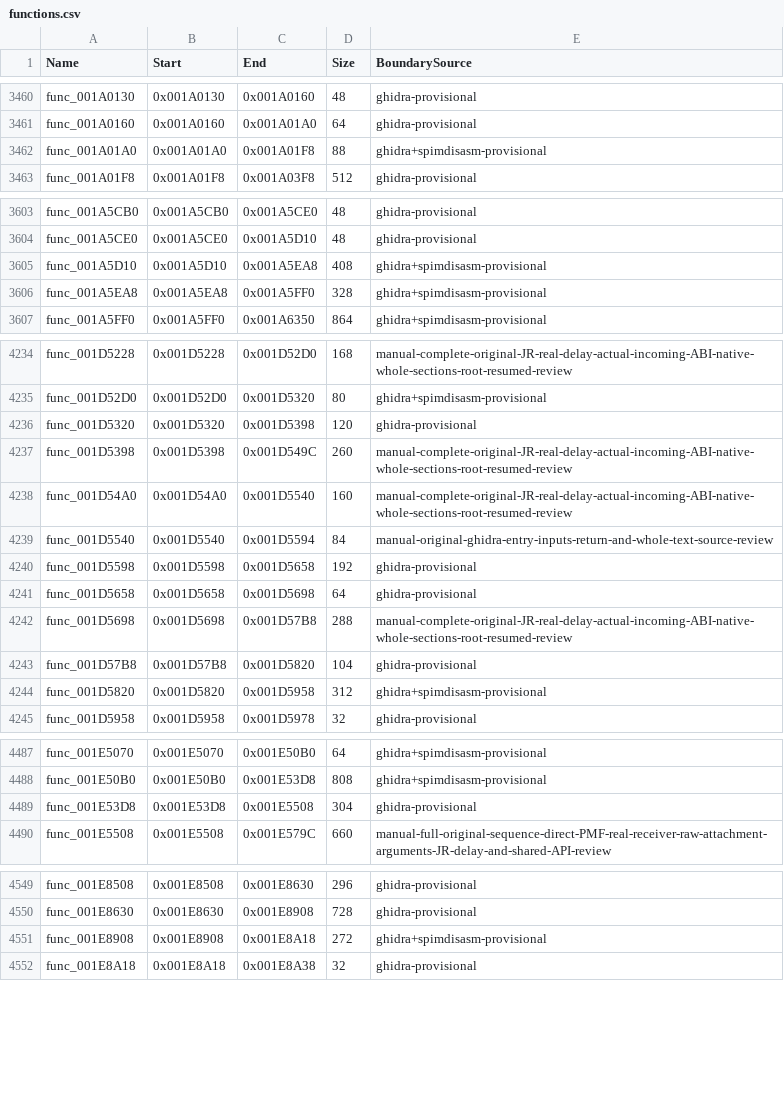
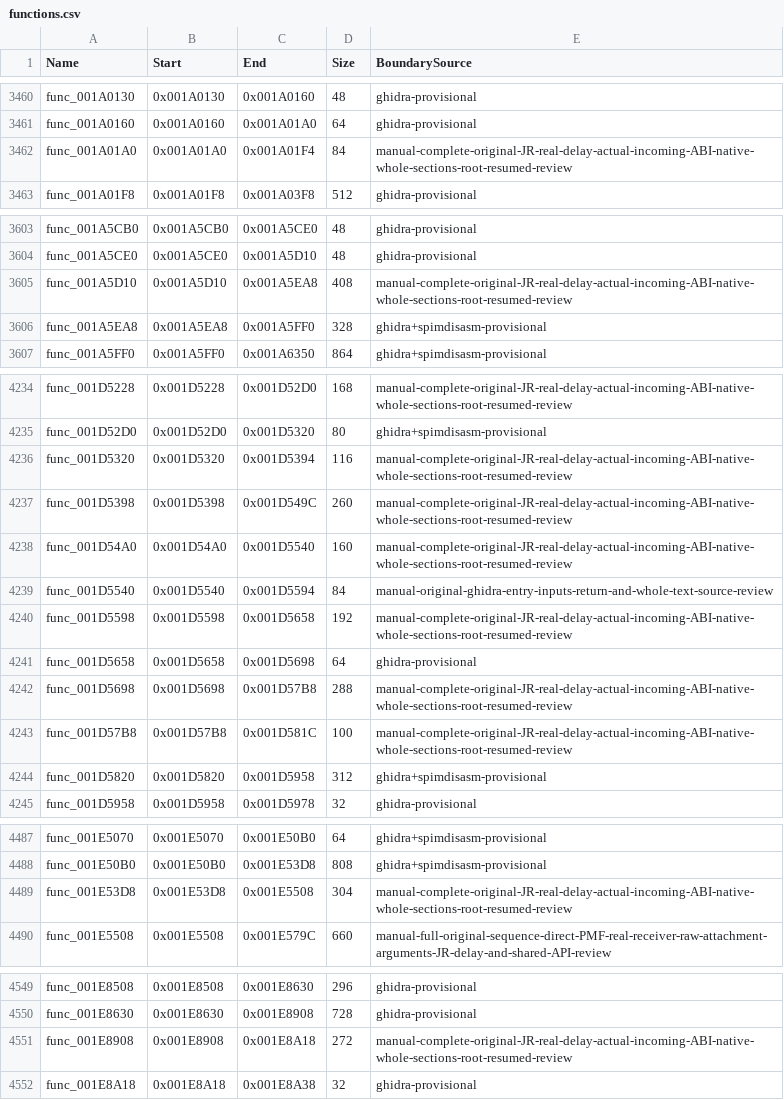
Before and after one commit to NaGaa95/sly3-decomp, a CSV file: config/functions.csv, drawn as a sheet; only a part is shown, gaps mark what is left out.

Commit message:
Recover matching menu gate, record load, save choice, request reset and sequence flush game functions

```diff
--- a/config/functions.csv
+++ b/config/functions.csv
@@ -3461,3 +3461,3 @@ func_001A0130,0x001A0130,0x001A0160,48,ghidra-provisional
 func_001A0160,0x001A0160,0x001A01A0,64,ghidra-provisional
-func_001A01A0,0x001A01A0,0x001A01F8,88,ghidra+spimdisasm-provisional
+func_001A01A0,0x001A01A0,0x001A01F4,84,manual-complete-original-JR-real-delay-actual-incoming-ABI-native-whole-sections-root-resumed-review
 func_001A01F8,0x001A01F8,0x001A03F8,512,ghidra-provisional
@@ -3604,3 +3604,3 @@ func_001A5CB0,0x001A5CB0,0x001A5CE0,48,ghidra-provisional
 func_001A5CE0,0x001A5CE0,0x001A5D10,48,ghidra-provisional
-func_001A5D10,0x001A5D10,0x001A5EA8,408,ghidra+spimdisasm-provisional
+func_001A5D10,0x001A5D10,0x001A5EA8,408,manual-complete-original-JR-real-delay-actual-incoming-ABI-native-whole-sections-root-resumed-review
 func_001A5EA8,0x001A5EA8,0x001A5FF0,328,ghidra+spimdisasm-provisional
@@ -4235,3 +4235,3 @@ func_001D5228,0x001D5228,0x001D52D0,168,manual-complete-original-JR-real-delay-a
 func_001D52D0,0x001D52D0,0x001D5320,80,ghidra+spimdisasm-provisional
-func_001D5320,0x001D5320,0x001D5398,120,ghidra-provisional
+func_001D5320,0x001D5320,0x001D5394,116,manual-complete-original-JR-real-delay-actual-incoming-ABI-native-whole-sections-root-resumed-review
 func_001D5398,0x001D5398,0x001D549C,260,manual-complete-original-JR-real-delay-actual-incoming-ABI-native-whole-sections-root-resumed-review
@@ -4239,6 +4239,6 @@ func_001D54A0,0x001D54A0,0x001D5540,160,manual-complete-original-JR-real-delay-a
 func_001D5540,0x001D5540,0x001D5594,84,manual-original-ghidra-entry-inputs-return-and-whole-text-source-review
-func_001D5598,0x001D5598,0x001D5658,192,ghidra-provisional
+func_001D5598,0x001D5598,0x001D5658,192,manual-complete-original-JR-real-delay-actual-incoming-ABI-native-whole-sections-root-resumed-review
 func_001D5658,0x001D5658,0x001D5698,64,ghidra-provisional
 func_001D5698,0x001D5698,0x001D57B8,288,manual-complete-original-JR-real-delay-actual-incoming-ABI-native-whole-sections-root-resumed-review
-func_001D57B8,0x001D57B8,0x001D5820,104,ghidra-provisional
+func_001D57B8,0x001D57B8,0x001D581C,100,manual-complete-original-JR-real-delay-actual-incoming-ABI-native-whole-sections-root-resumed-review
 func_001D5820,0x001D5820,0x001D5958,312,ghidra+spimdisasm-provisional
@@ -4488,3 +4488,3 @@ func_001E5070,0x001E5070,0x001E50B0,64,ghidra+spimdisasm-provisional
 func_001E50B0,0x001E50B0,0x001E53D8,808,ghidra+spimdisasm-provisional
-func_001E53D8,0x001E53D8,0x001E5508,304,ghidra-provisional
+func_001E53D8,0x001E53D8,0x001E5508,304,manual-complete-original-JR-real-delay-actual-incoming-ABI-native-whole-sections-root-resumed-review
 func_001E5508,0x001E5508,0x001E579C,660,manual-full-original-sequence-direct-PMF-real-receiver-raw-attachment-arguments-JR-delay-and-shared-API-review
@@ -4550,3 +4550,3 @@ func_001E8508,0x001E8508,0x001E8630,296,ghidra-provisional
 func_001E8630,0x001E8630,0x001E8908,728,ghidra-provisional
-func_001E8908,0x001E8908,0x001E8A18,272,ghidra+spimdisasm-provisional
+func_001E8908,0x001E8908,0x001E8A18,272,manual-complete-original-JR-real-delay-actual-incoming-ABI-native-whole-sections-root-resumed-review
 func_001E8A18,0x001E8A18,0x001E8A38,32,ghidra-provisional
```
Also changed, not shown: config/function_overrides.csv, config/matched.csv, 9 other files.
